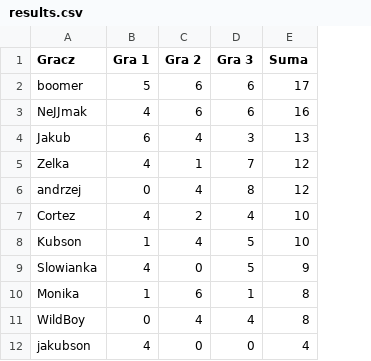
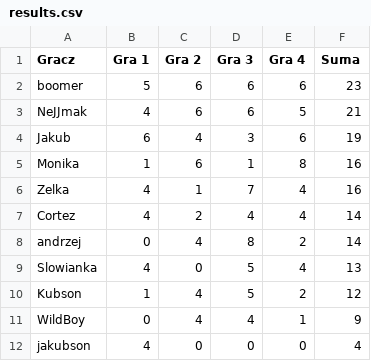
Before and after one commit to TuHedownia/tuhedownia.github.io, a CSV file: results.csv, drawn as a sheet; removed rows and columns are numbered as before the commit, all else as after; the diff names each change by its address in the sheet, - before the commit and + after, or states it on an @@ line.

Commit message:
Update results.csv

```diff
--- a/results.csv
+++ b/results.csv
+column E (Gra 4), rows 2-4: 6 | 5 | 6; rows 6-7: 4 | 4; row 9: 4; rows 11-12: 1 | 0
-F2 (Suma): 17
+F2 (Suma): 23
-F3 (Suma): 16
+F3 (Suma): 21
-F4 (Suma): 13
+F4 (Suma): 19
+row 5: Monika | 1 | 6 | 1 | 8 | 16
-F6 (Suma): 12
+F6 (Suma): 16
-row 6: andrzej | 0 | 4 | 8 | 12
-F7 (Suma): 10
+F7 (Suma): 14
-row 8: Kubson | 1 | 4 | 5 | 10
+row 8: andrzej | 0 | 4 | 8 | 2 | 14
-F9 (Suma): 9
+F9 (Suma): 13
-row 10: Monika | 1 | 6 | 1 | 8
+row 10: Kubson | 1 | 4 | 5 | 2 | 12
-F11 (Suma): 8
+F11 (Suma): 9
```
Also changed, not shown: 1 other file.
